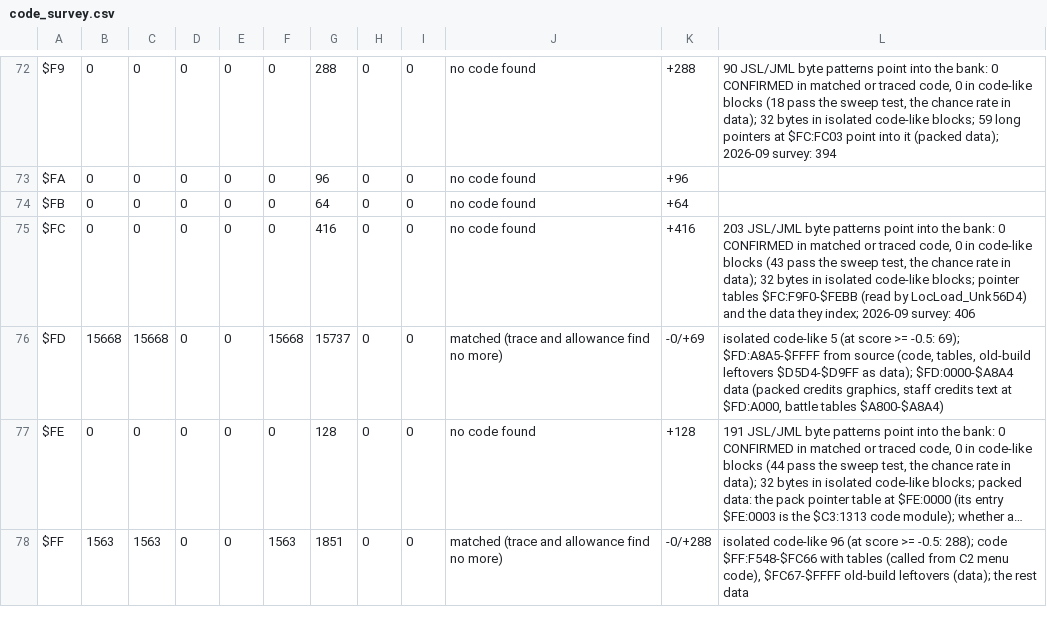
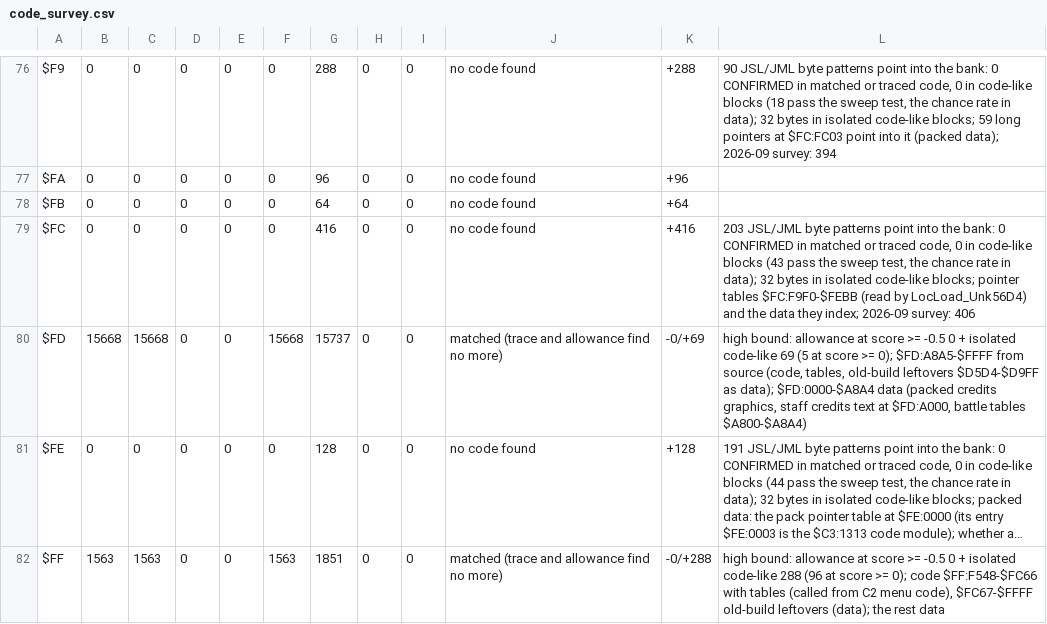
Before and after one commit to ThisIsAkill/ChronoRET, a CSV file: symbols/code_survey.csv, drawn as a sheet; only a part is shown, gaps mark what is left out; long unchanged cells end in …; addresses are those after the commit; the diff covers the shown part only; the diff names each change by its address in the sheet, - before the commit and + after, or states it on an @@ line.

```diff
--- a/symbols/code_survey.csv
+++ b/symbols/code_survey.csv
-L80: isolated code-like 5 (at score >= -0.5: 69); $FD:A8A5-$FFFF from…
+L80: high bound: allowance at score >= -0.5 0 + isolated code-like 69 (5 at score >= 0); $FD:A8A5-$FFFF from…
-L82: isolated code-like 96 (at score >= -0.5: 288); code $FF:F548-$FC66…
+L82: high bound: allowance at score >= -0.5 0 + isolated code-like 288 (96 at score >= 0); code $FF:F548-$FC66…
```
Also changed, not shown: 4 added rows and 9 edited cells elsewhere in this file, 5 other files.
